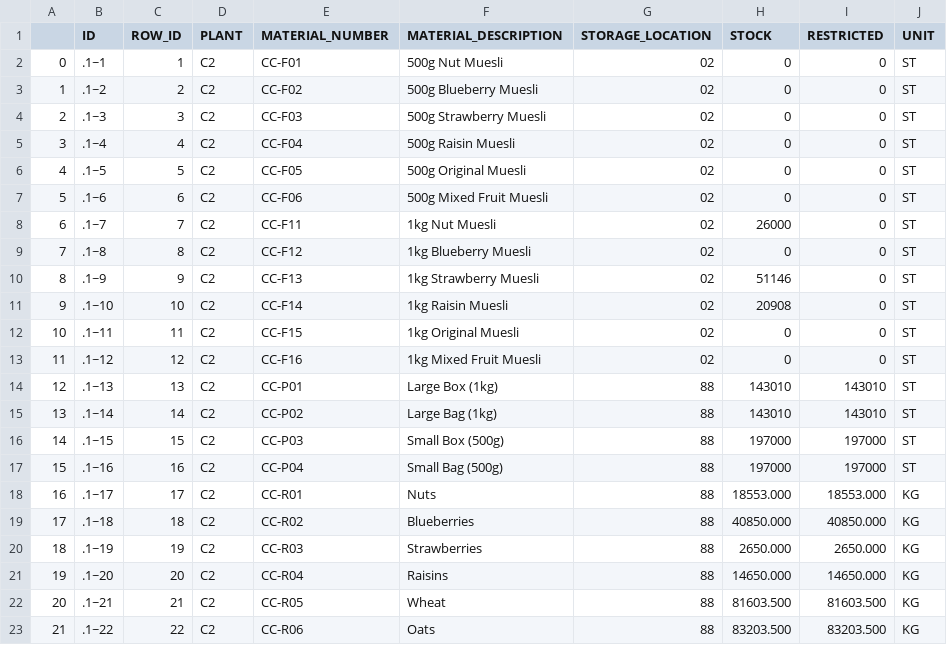
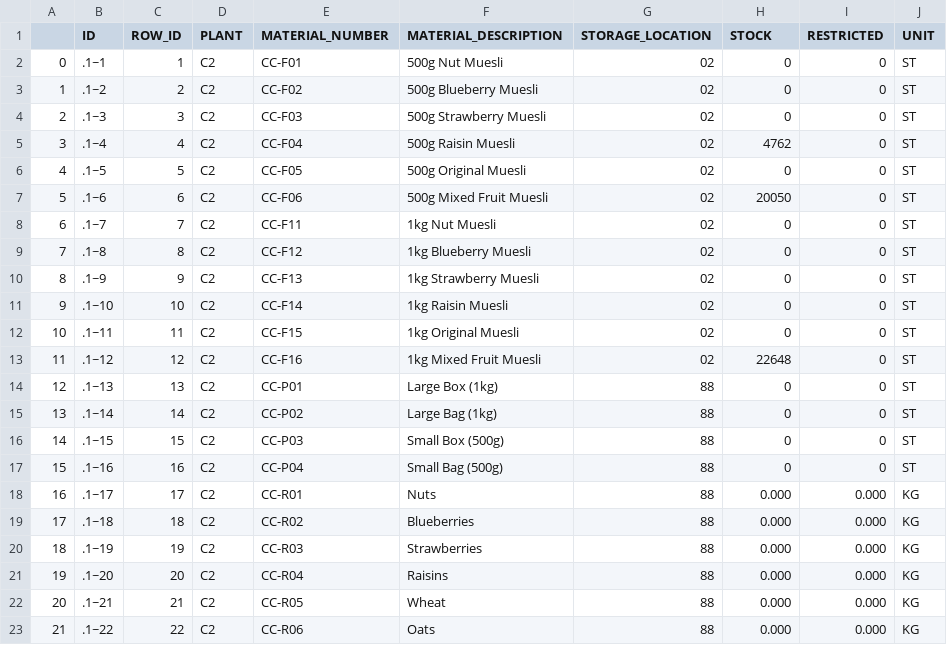
Before and after one commit to 2uanDM/ERP-Simulation-Game-Visualizer, a CSV file: output/Current_Inventory.csv, drawn as a sheet.

```diff
--- a/output/Current_Inventory.csv
+++ b/output/Current_Inventory.csv
@@ -4,20 +4,20 @@
 2,.1~3,3,C2,CC-F03,500g Strawberry Muesli,02,0,0,ST
-3,.1~4,4,C2,CC-F04,500g Raisin Muesli,02,0,0,ST
+3,.1~4,4,C2,CC-F04,500g Raisin Muesli,02,4762,0,ST
 4,.1~5,5,C2,CC-F05,500g Original Muesli,02,0,0,ST
-5,.1~6,6,C2,CC-F06,500g Mixed Fruit Muesli,02,0,0,ST
-6,.1~7,7,C2,CC-F11,1kg Nut Muesli,02,26000,0,ST
+5,.1~6,6,C2,CC-F06,500g Mixed Fruit Muesli,02,20050,0,ST
+6,.1~7,7,C2,CC-F11,1kg Nut Muesli,02,0,0,ST
 7,.1~8,8,C2,CC-F12,1kg Blueberry Muesli,02,0,0,ST
-8,.1~9,9,C2,CC-F13,1kg Strawberry Muesli,02,51146,0,ST
-9,.1~10,10,C2,CC-F14,1kg Raisin Muesli,02,20908,0,ST
+8,.1~9,9,C2,CC-F13,1kg Strawberry Muesli,02,0,0,ST
+9,.1~10,10,C2,CC-F14,1kg Raisin Muesli,02,0,0,ST
 10,.1~11,11,C2,CC-F15,1kg Original Muesli,02,0,0,ST
-11,.1~12,12,C2,CC-F16,1kg Mixed Fruit Muesli,02,0,0,ST
-12,.1~13,13,C2,CC-P01,Large Box (1kg),88,143010,143010,ST
-13,.1~14,14,C2,CC-P02,Large Bag (1kg),88,143010,143010,ST
-14,.1~15,15,C2,CC-P03,Small Box (500g),88,197000,197000,ST
-15,.1~16,16,C2,CC-P04,Small Bag (500g),88,197000,197000,ST
-16,.1~17,17,C2,CC-R01,Nuts,88,18553.000,18553.000,KG
-17,.1~18,18,C2,CC-R02,Blueberries,88,40850.000,40850.000,KG
-18,.1~19,19,C2,CC-R03,Strawberries,88,2650.000,2650.000,KG
-19,.1~20,20,C2,CC-R04,Raisins,88,14650.000,14650.000,KG
-20,.1~21,21,C2,CC-R05,Wheat,88,81603.500,81603.500,KG
-21,.1~22,22,C2,CC-R06,Oats,88,83203.500,83203.500,KG
+11,.1~12,12,C2,CC-F16,1kg Mixed Fruit Muesli,02,22648,0,ST
+12,.1~13,13,C2,CC-P01,Large Box (1kg),88,0,0,ST
+13,.1~14,14,C2,CC-P02,Large Bag (1kg),88,0,0,ST
+14,.1~15,15,C2,CC-P03,Small Box (500g),88,0,0,ST
+15,.1~16,16,C2,CC-P04,Small Bag (500g),88,0,0,ST
+16,.1~17,17,C2,CC-R01,Nuts,88,0.000,0.000,KG
+17,.1~18,18,C2,CC-R02,Blueberries,88,0.000,0.000,KG
+18,.1~19,19,C2,CC-R03,Strawberries,88,0.000,0.000,KG
+19,.1~20,20,C2,CC-R04,Raisins,88,0.000,0.000,KG
+20,.1~21,21,C2,CC-R05,Wheat,88,0.000,0.000,KG
+21,.1~22,22,C2,CC-R06,Oats,88,0.000,0.000,KG
```
Also changed, not shown: output/Company_Valuation.csv, output/Current_Inventory_KPI.csv, 20 other files.
